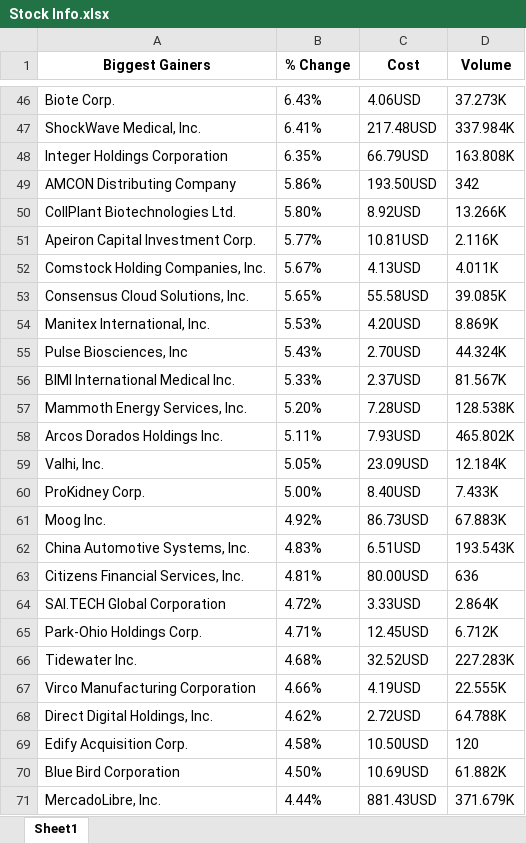
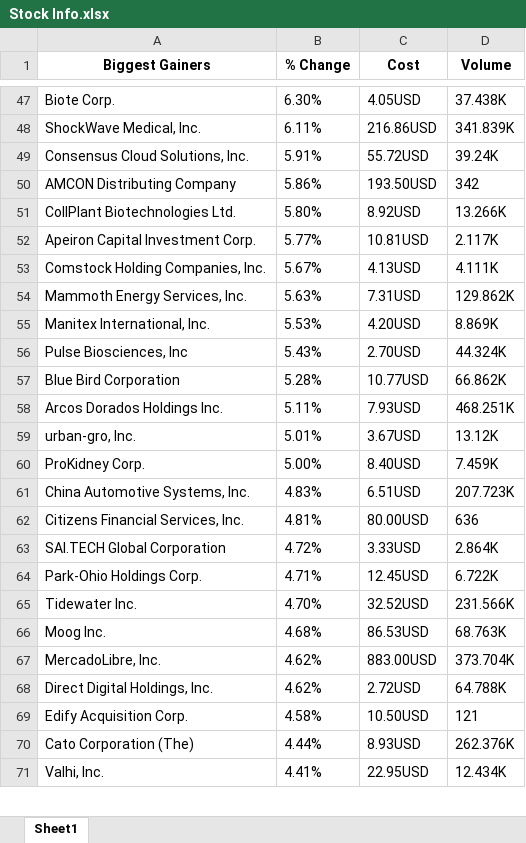
Before and after one commit to mekhaelt/Stock-Market-Web-Crawling, an Excel workbook: Stock Info.xlsx, sheet Sheet1, drawn as a sheet; only a part is shown, gaps mark what is left out; values as stored, in another font and other column widths than the file's, no borders; removed rows and columns are numbered as before the commit, all else as after; the diff covers the shown part only; the diff names each change by its address in the sheet, - before the commit and + after, or states it on an @@ line.

```diff
--- a/Stock Info.xlsx (sheet Sheet1)
+++ b/Stock Info.xlsx (sheet Sheet1)
-B47 (% Change): 6.43%
+B47 (% Change): 6.30%
-C47 (Cost): 4.06USD
+C47 (Cost): 4.05USD
-D47 (Volume): 37.273K
+D47 (Volume): 37.438K
-B48 (% Change): 6.41%
+B48 (% Change): 6.11%
-C48 (Cost): 217.48USD
+C48 (Cost): 216.86USD
-D48 (Volume): 337.984K
+D48 (Volume): 341.839K
-row 48: Integer Holdings Corporation | 6.35% | 66.79USD | 163.808K
+row 49: Consensus Cloud Solutions, Inc. | 5.91% | 55.72USD | 39.24K
-D52 (Volume): 2.116K
+D52 (Volume): 2.117K
-D53 (Volume): 4.011K
+D53 (Volume): 4.111K
-row 53: Consensus Cloud Solutions, Inc. | 5.65% | 55.58USD | 39.085K
+row 54: Mammoth Energy Services, Inc. | 5.63% | 7.31USD | 129.862K
-row 56: BIMI International Medical Inc. | 5.33% | 2.37USD | 81.567K
-row 57: Mammoth Energy Services, Inc. | 5.20% | 7.28USD | 128.538K
+row 57: Blue Bird Corporation | 5.28% | 10.77USD | 66.862K
-D58 (Volume): 465.802K
+D58 (Volume): 468.251K
-row 59: Valhi, Inc. | 5.05% | 23.09USD | 12.184K
+row 59: urban-gro, Inc. | 5.01% | 3.67USD | 13.12K
-D60 (Volume): 7.433K
+D60 (Volume): 7.459K
-row 61: Moog Inc. | 4.92% | 86.73USD | 67.883K
-D61 (Volume): 193.543K
+D61 (Volume): 207.723K
-D64 (Volume): 6.712K
+D64 (Volume): 6.722K
-B65 (% Change): 4.68%
+B65 (% Change): 4.70%
-D65 (Volume): 227.283K
+D65 (Volume): 231.566K
-row 67: Virco Manufacturing Corporation | 4.66% | 4.19USD | 22.555K
+row 66: Moog Inc. | 4.68% | 86.53USD | 68.763K
+row 67: MercadoLibre, Inc. | 4.62% | 883.00USD | 373.704K
-D69 (Volume): 120
+D69 (Volume): 121
-row 70: Blue Bird Corporation | 4.50% | 10.69USD | 61.882K
-row 71: MercadoLibre, Inc. | 4.44% | 881.43USD | 371.679K
+row 70: Cato Corporation (The) | 4.44% | 8.93USD | 262.376K
+row 71: Valhi, Inc. | 4.41% | 22.95USD | 12.434K
```
Also changed, not shown: 27 added rows, 26 removed rows and 61 edited cells elsewhere in this sheet, 1 other file.
